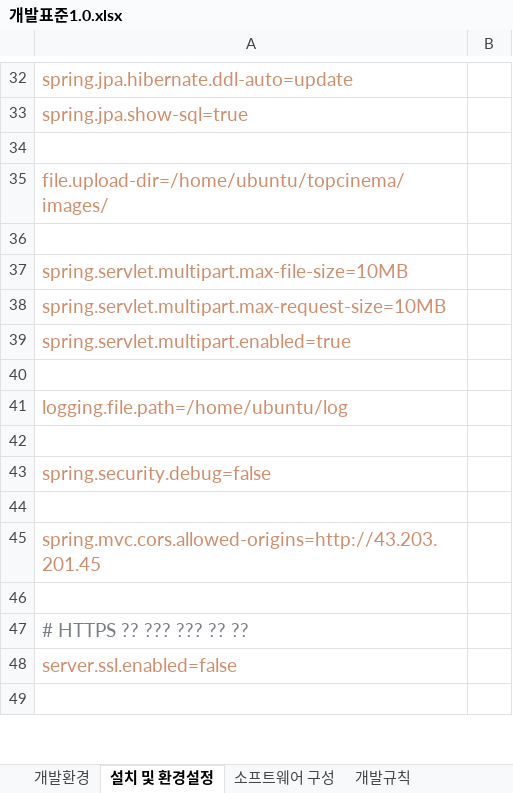
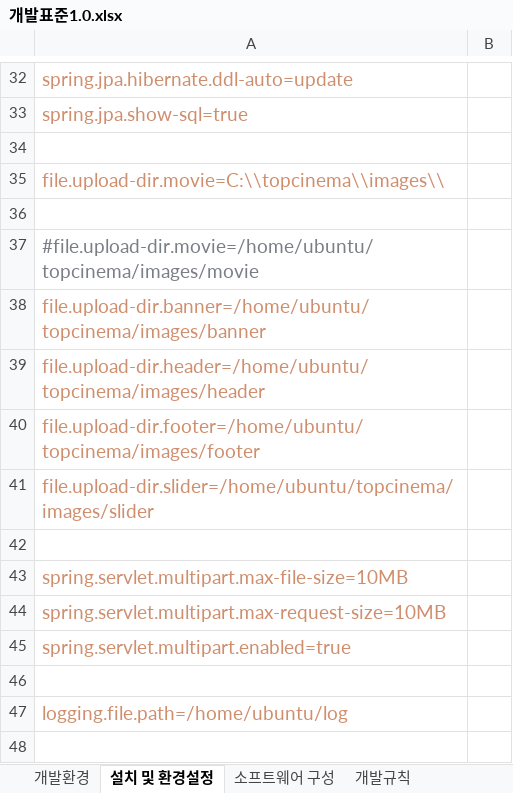
Before and after one commit to kibum2024/topcinema, an Excel workbook: doc/개발표준1.0.xlsx, sheet 설치 및 환경설정, drawn as a sheet; only a part is shown, gaps mark what is left out; the shorter side is filled out with more unchanged rows; values as stored, in another font and other column widths than the file's, no borders; the diff names each change by its address in the sheet, - before the commit and + after, or states it on an @@ line.

```diff
--- a/doc/개발표준1.0.xlsx (sheet 설치 및 환경설정)
+++ b/doc/개발표준1.0.xlsx (sheet 설치 및 환경설정)
-A35: file.upload-dir=/home/ubuntu/topcinema/images/
+A35: file.upload-dir.movie=C:\\topcinema\\images\\
+row 36: (empty)
+row 37: #file.upload-dir.movie=/home/ubuntu/topcinema/images/movie
+row 38: file.upload-dir.banner=/home/ubuntu/topcinema/images/banner
+row 39: file.upload-dir.header=/home/ubuntu/topcinema/images/header
+row 40: file.upload-dir.footer=/home/ubuntu/topcinema/images/footer
+row 41: file.upload-dir.slider=/home/ubuntu/topcinema/images/slider
```
Also changed, not shown: sheet 테이블 컬럼명, sheet 컬럼명, sheet 메뉴구성, sheet 테이블명, formulas that keep their value, 19 other files.
